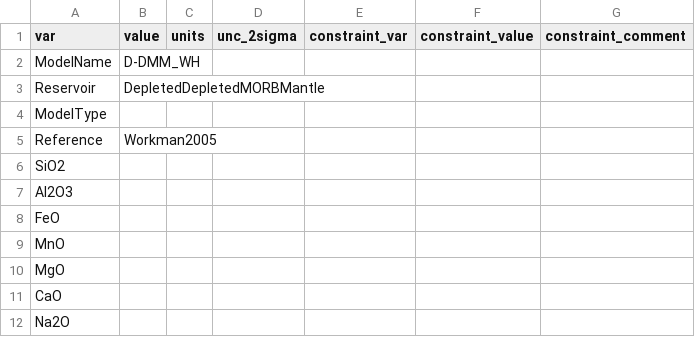
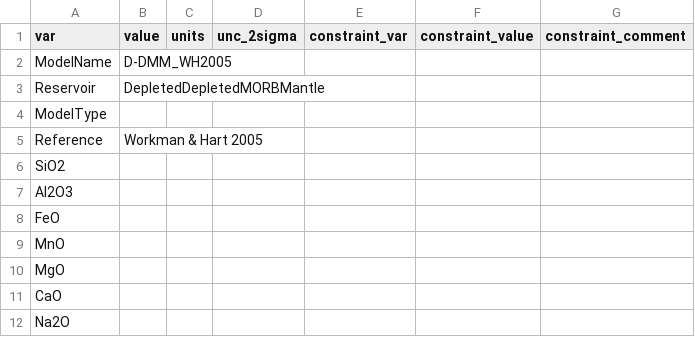
Before and after one commit to morganjwilliams/pyrolite, a CSV file: pyrolite/data/refcomp/DDMM_WorkmanHart2005.csv, drawn as a sheet; only a part is shown.

```diff
--- a/pyrolite/data/refcomp/DDMM_WorkmanHart2005.csv
+++ b/pyrolite/data/refcomp/DDMM_WorkmanHart2005.csv
@@ -1,6 +1,6 @@
 var,value,units,unc_2sigma,constraint_var,constraint_value,constraint_comment
-ModelName,D-DMM_WH,,,,,
+ModelName,D-DMM_WH2005,,,,,
 Reservoir,DepletedDepletedMORBMantle,,,,,
 ModelType,,,,,,
-Reference,Workman2005,,,,,
+Reference,Workman & Hart 2005,,,,,
 SiO2,,,,,,
```
Also changed, not shown: pyrolite/data/refcomp/DMM_WorkmanHart2005.csv, pyrolite/data/refcomp/DM_SaltersStrake2004.csv, 13 other files.
